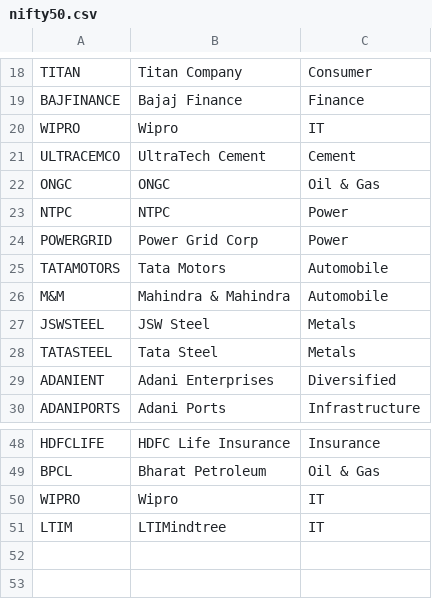
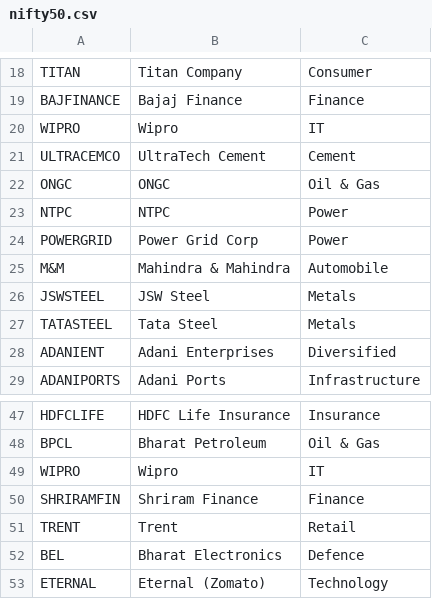
Before and after one commit to jswalsakshi/stock_analysis, a CSV file: src/universe/nifty50.csv, drawn as a sheet; only a part is shown, gaps mark what is left out.

```diff
--- a/src/universe/nifty50.csv
+++ b/src/universe/nifty50.csv
@@ -24,3 +24,2 @@ NTPC,NTPC,Power
 POWERGRID,Power Grid Corp,Power
-TATAMOTORS,Tata Motors,Automobile
 M&M,Mahindra & Mahindra,Automobile
@@ -50,2 +49,5 @@ BPCL,Bharat Petroleum,Oil & Gas
 WIPRO,Wipro,IT
-LTIM,LTIMindtree,IT
+SHRIRAMFIN,Shriram Finance,Finance
+TRENT,Trent,Retail
+BEL,Bharat Electronics,Defence
+ETERNAL,Eternal (Zomato),Technology
```
Also changed, not shown: 7 other files.
